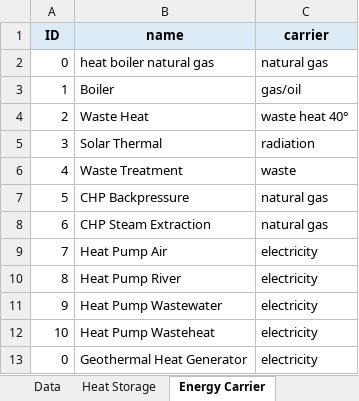
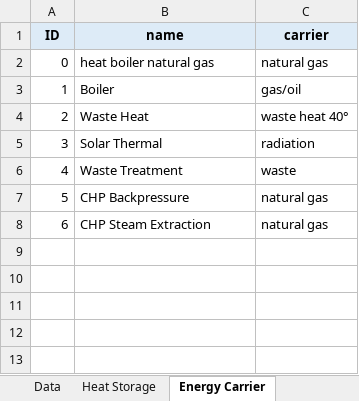
Before and after one commit to GEG-ETHZ/TANGO-core, an Excel workbook: examples/fff.xlsx, sheet Energy Carrier, drawn as a sheet; values as stored, in another font and other column widths than the file's, no borders; the diff names each change by its address in the sheet, - before the commit and + after, or states it on an @@ line.

```diff
--- a/examples/fff.xlsx (sheet Energy Carrier)
+++ b/examples/fff.xlsx (sheet Energy Carrier)
-row 9: 7 | Heat Pump Air | electricity
-row 10: 8 | Heat Pump River | electricity
-row 11: 9 | Heat Pump Wastewater | electricity
-row 12: 10 | Heat Pump Wasteheat | electricity
-row 13: 0 | Geothermal Heat Generator | electricity
```
Also changed, not shown: sheet Heat Generators, sheet Data, 4 other files.
